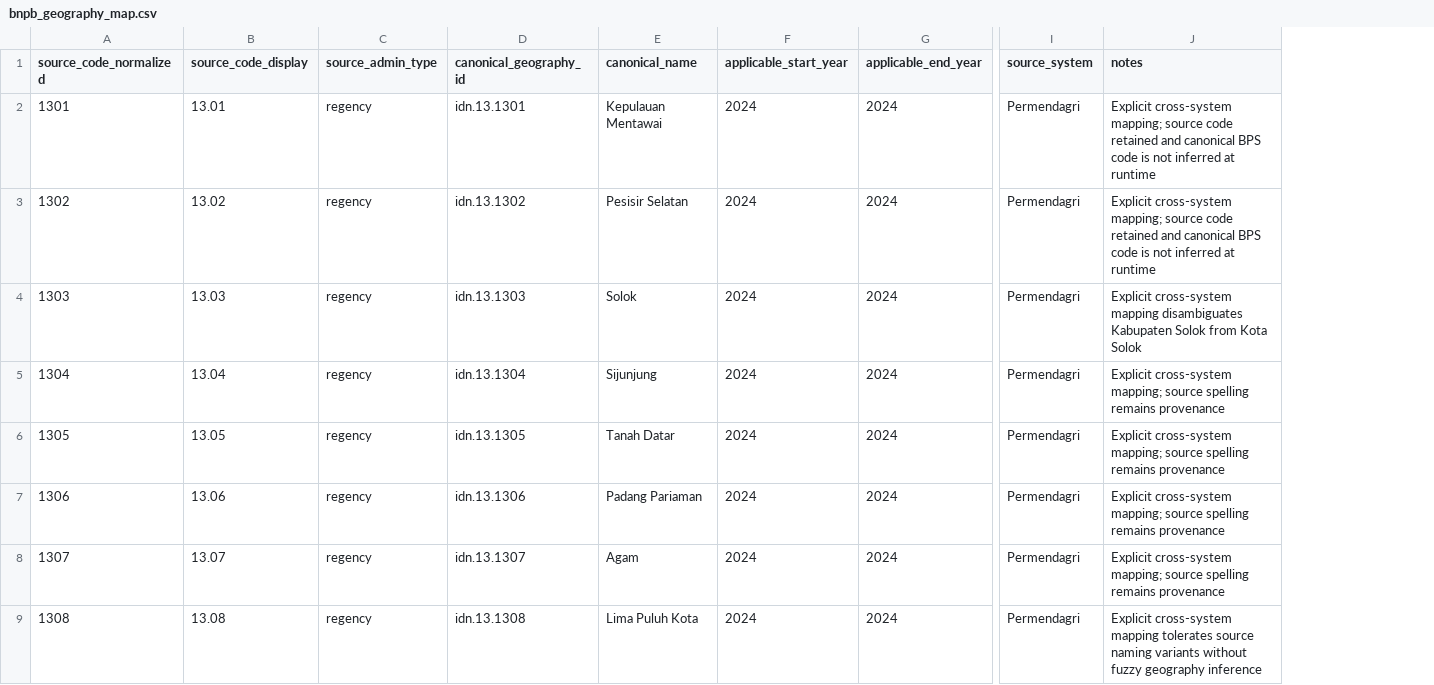
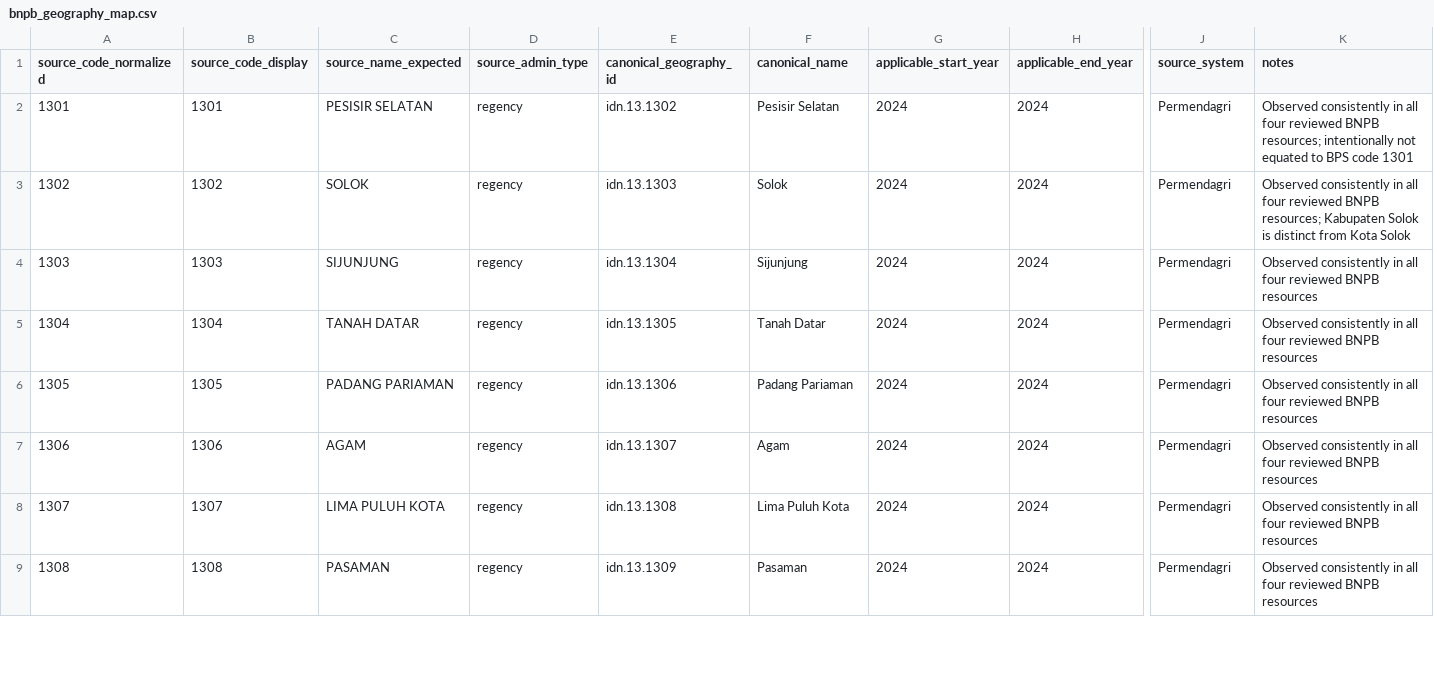
Before and after one commit to nabilrn/ranah-observatory, a CSV file: data/registries/bnpb_geography_map.csv, drawn as a sheet; only a part is shown, gaps mark what is left out; addresses are those after the commit; the diff covers the shown part only; the diff names each change by its address in the sheet, - before the commit and + after, or states it on an @@ line.

Commit message:
fix: anchor BNPB geography mapping to live source pairs

```diff
--- a/data/registries/bnpb_geography_map.csv
+++ b/data/registries/bnpb_geography_map.csv
+column C (source_name_expected), rows 2-9: PESISIR SELATAN | SOLOK | SIJUNJUNG | TANAH DATAR | PADANG PARIAMAN | AGAM | LIMA PULUH KOTA | PASAMAN
-B2 (source_code_display): 13.01
+B2 (source_code_display): 1301
-E2 (canonical_geography_id): idn.13.1301
+E2 (canonical_geography_id): idn.13.1302
-F2 (canonical_name): Kepulauan Mentawai
+F2 (canonical_name): Pesisir Selatan
-K2 (notes): Explicit cross-system mapping; source code retained and canonical BPS code is not inferred at runtime
+K2 (notes): Observed consistently in all four reviewed BNPB resources; intentionally not equated to BPS code 1301
-B3 (source_code_display): 13.02
+B3 (source_code_display): 1302
-E3 (canonical_geography_id): idn.13.1302
+E3 (canonical_geography_id): idn.13.1303
-F3 (canonical_name): Pesisir Selatan
+F3 (canonical_name): Solok
-K3 (notes): Explicit cross-system mapping; source code retained and canonical BPS code is not inferred at runtime
+K3 (notes): Observed consistently in all four reviewed BNPB resources; Kabupaten Solok is distinct from Kota Solok
-B4 (source_code_display): 13.03
+B4 (source_code_display): 1303
-E4 (canonical_geography_id): idn.13.1303
+E4 (canonical_geography_id): idn.13.1304
-F4 (canonical_name): Solok
+F4 (canonical_name): Sijunjung
-K4 (notes): Explicit cross-system mapping disambiguates Kabupaten Solok from Kota Solok
+K4 (notes): Observed consistently in all four reviewed BNPB resources
-B5 (source_code_display): 13.04
+B5 (source_code_display): 1304
-E5 (canonical_geography_id): idn.13.1304
+E5 (canonical_geography_id): idn.13.1305
-F5 (canonical_name): Sijunjung
+F5 (canonical_name): Tanah Datar
-K5:K8 (notes): Explicit cross-system mapping; source spelling remains provenance
+K5:K8 (notes): Observed consistently in all four reviewed BNPB resources
-B6 (source_code_display): 13.05
+B6 (source_code_display): 1305
-E6 (canonical_geography_id): idn.13.1305
+E6 (canonical_geography_id): idn.13.1306
-F6 (canonical_name): Tanah Datar
+F6 (canonical_name): Padang Pariaman
-B7 (source_code_display): 13.06
+B7 (source_code_display): 1306
-E7 (canonical_geography_id): idn.13.1306
+E7 (canonical_geography_id): idn.13.1307
-F7 (canonical_name): Padang Pariaman
+F7 (canonical_name): Agam
-B8 (source_code_display): 13.07
+B8 (source_code_display): 1307
-E8 (canonical_geography_id): idn.13.1307
+E8 (canonical_geography_id): idn.13.1308
-F8 (canonical_name): Agam
+F8 (canonical_name): Lima Puluh Kota
-B9 (source_code_display): 13.08
+B9 (source_code_display): 1308
-E9 (canonical_geography_id): idn.13.1308
+E9 (canonical_geography_id): idn.13.1309
-F9 (canonical_name): Lima Puluh Kota
+F9 (canonical_name): Pasaman
-K9 (notes): Explicit cross-system mapping tolerates source naming variants without fuzzy geography inference
+K9 (notes): Observed consistently in all four reviewed BNPB resources
```
Also changed, not shown: 28 edited cells elsewhere in this file, 6 other files.
